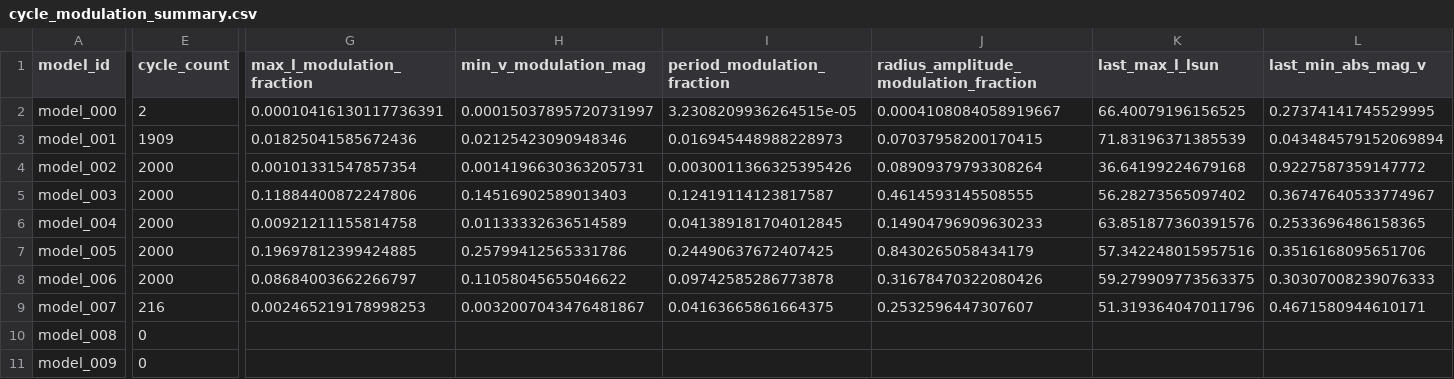
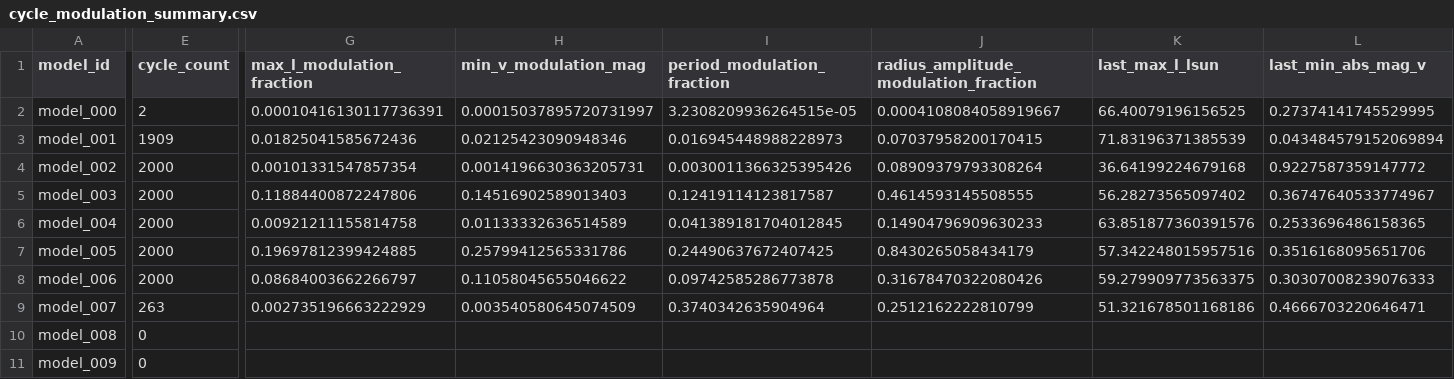
Before and after one commit to earlbellinger/kappa, a CSV file: site/metadata/cycle_modulation_summary.csv, drawn as a sheet; only a part is shown, gaps mark what is left out; the diff covers the shown part only; the diff names each change by its address in the sheet, - before the commit and + after, or states it on an @@ line.

```diff
--- a/site/metadata/cycle_modulation_summary.csv
+++ b/site/metadata/cycle_modulation_summary.csv
-E9 (cycle_count): 216
+E9 (cycle_count): 263
-G9 (max_l_modulation_fraction): 0.002465219178998253
+G9 (max_l_modulation_fraction): 0.002735196663222929
-H9 (min_v_modulation_mag): 0.0032007043476481867
+H9 (min_v_modulation_mag): 0.003540580645074509
-I9 (period_modulation_fraction): 0.04163665861664375
+I9 (period_modulation_fraction): 0.3740342635904964
-J9: 0.2532596447307607
+J9: 0.2512162222810799
-K9 (last_max_l_lsun): 51.319364047011796
+K9 (last_max_l_lsun): 51.321678501168186
-L9 (last_min_abs_mag_v): 0.4671580944610171
+L9 (last_min_abs_mag_v): 0.4666703220646471
```
Also changed, not shown: 1 edited cell elsewhere in this file, site/metadata/convergence_summary_last100.csv, 9 other files.
